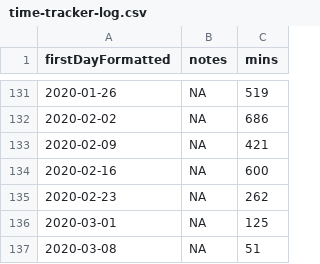
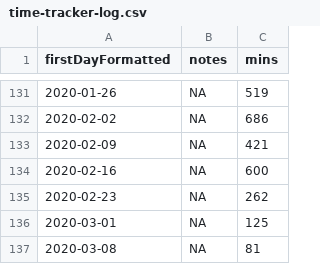
Before and after one commit to benleamon/public-data, a CSV file: time-tracker-log.csv, drawn as a sheet; only a part is shown, gaps mark what is left out.

```diff
--- a/time-tracker-log.csv
+++ b/time-tracker-log.csv
@@ -136,2 +136,2 @@ firstDayFormatted,notes,mins
 2020-03-01,NA,125
-2020-03-08,NA,51
+2020-03-08,NA,81
```
Also changed, not shown: time-tracker-log-legacy.csv.
